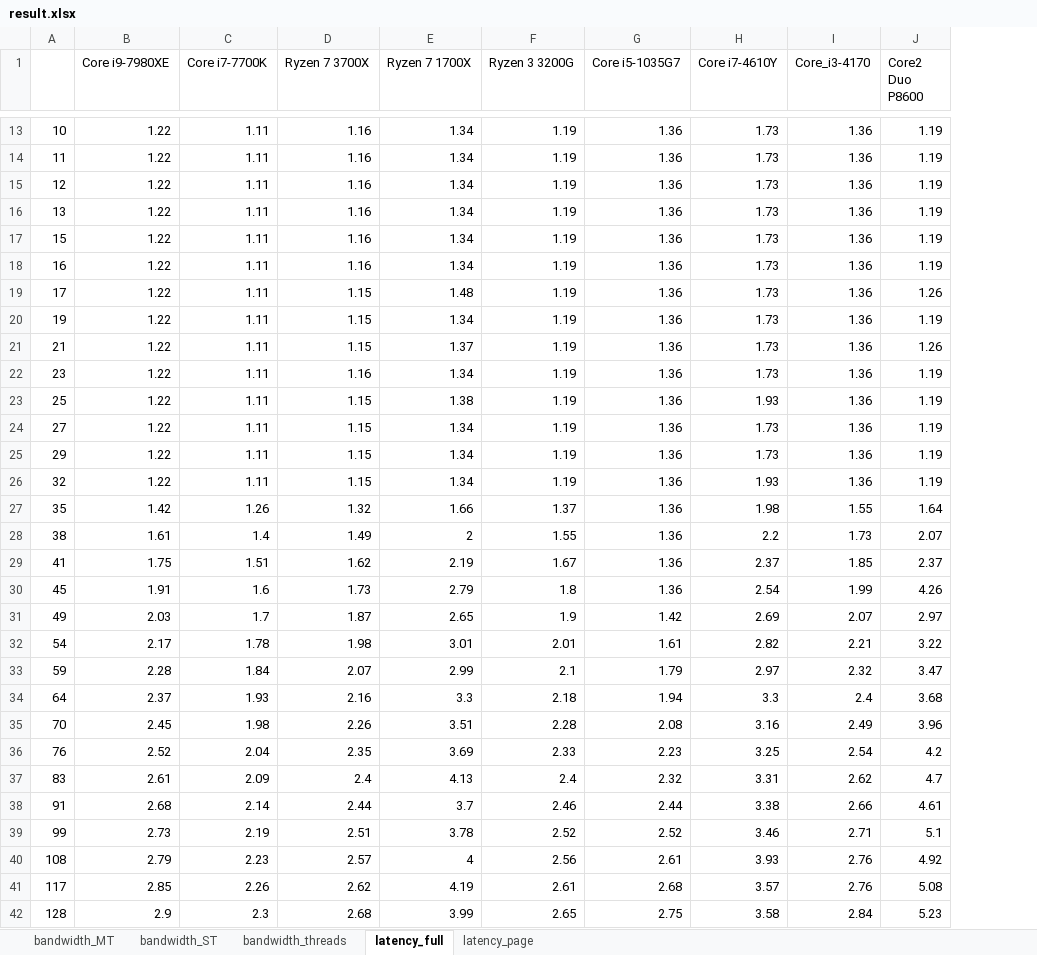
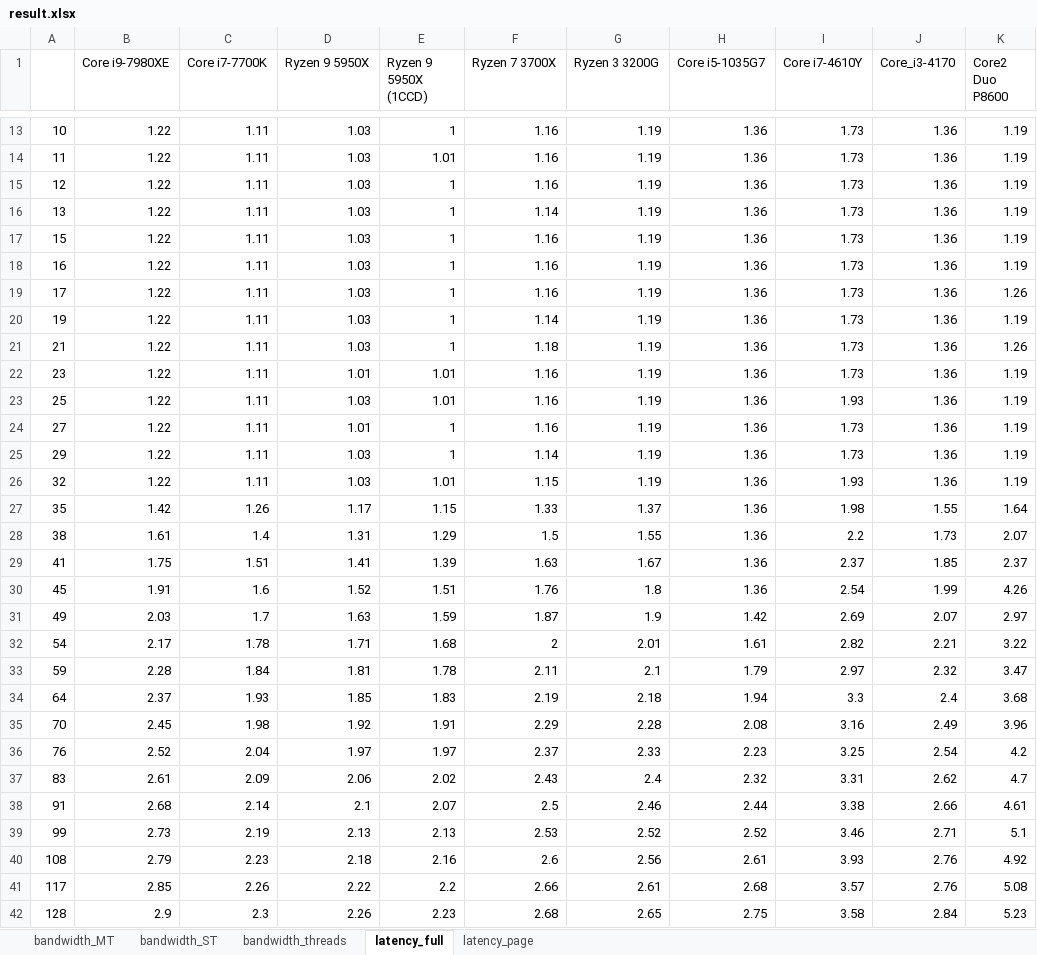
Before and after one commit to rigaya/ram_speed, an Excel workbook: results/result.xlsx, sheet latency_full, drawn as a sheet; only a part is shown, gaps mark what is left out; values as stored, in another font and other column widths than the file's, no borders; charts and pictures not drawn; removed rows and columns are numbered as before the commit, all else as after; the diff covers the shown part only; the diff names each change by its address in the sheet, - before the commit and + after, or states it on an @@ line.

Commit message:
Ryzen9 5950Xの結果を追加。

```diff
--- a/results/result.xlsx (sheet latency_full)
+++ b/results/result.xlsx (sheet latency_full)
+column D (Ryzen 9 5950X), rows 13-42: 1.03 | 1.03 | 1.03 | 1.03 | 1.03 | 1.03 | 1.03 | 1.03 | 1.03 | 1.01 | 1.03 | 1.01 | 1.03 | 1.03 | 1.17 | 1.31 | 1.41 | 1.52 | 1.63 | 1.71 | 1.81 | 1.85 | 1.92 | 1.97 | 2.06 | 2.1 | 2.13 | 2.18 | 2.22 | 2.26
+column E (Ryzen 9 5950X (1CCD)), rows 13-42: 1 | 1.01 | 1 | 1 | 1 | 1 | 1 | 1 | 1 | 1.01 | 1.01 | 1 | 1 | 1.01 | 1.15 | 1.29 | 1.39 | 1.51 | 1.59 | 1.68 | 1.78 | 1.83 | 1.91 | 1.97 | 2.02 | 2.07 | 2.13 | 2.16 | 2.2 | 2.23
-column E (Ryzen 7 1700X), rows 13-42: 1.34 | 1.34 | 1.34 | 1.34 | 1.34 | 1.34 | 1.48 | 1.34 | 1.37 | 1.34 | 1.38 | 1.34 | 1.34 | 1.34 | 1.66 | 2 | 2.19 | 2.79 | 2.65 | 3.01 | 2.99 | 3.3 | 3.51 | 3.69 | 4.13 | 3.7 | 3.78 | 4 | 4.19 | 3.99
-F16 (Ryzen 7 3700X): 1.16
+F16 (Ryzen 7 3700X): 1.14
-F19 (Ryzen 7 3700X): 1.15
+F19 (Ryzen 7 3700X): 1.16
-F20 (Ryzen 7 3700X): 1.15
+F20 (Ryzen 7 3700X): 1.14
-F21 (Ryzen 7 3700X): 1.15
+F21 (Ryzen 7 3700X): 1.18
-F23:F24 (Ryzen 7 3700X): 1.15
+F23:F24 (Ryzen 7 3700X): 1.16
-F25 (Ryzen 7 3700X): 1.15
+F25 (Ryzen 7 3700X): 1.14
-F27 (Ryzen 7 3700X): 1.32
+F27 (Ryzen 7 3700X): 1.33
-F28 (Ryzen 7 3700X): 1.49
+F28 (Ryzen 7 3700X): 1.5
-F29 (Ryzen 7 3700X): 1.62
+F29 (Ryzen 7 3700X): 1.63
-F30 (Ryzen 7 3700X): 1.73
+F30 (Ryzen 7 3700X): 1.76
-F32 (Ryzen 7 3700X): 1.98
+F32 (Ryzen 7 3700X): 2
-F33 (Ryzen 7 3700X): 2.07
+F33 (Ryzen 7 3700X): 2.11
-F34 (Ryzen 7 3700X): 2.16
+F34 (Ryzen 7 3700X): 2.19
-F35 (Ryzen 7 3700X): 2.26
+F35 (Ryzen 7 3700X): 2.29
-F36 (Ryzen 7 3700X): 2.35
+F36 (Ryzen 7 3700X): 2.37
-F37 (Ryzen 7 3700X): 2.4
+F37 (Ryzen 7 3700X): 2.43
-F38 (Ryzen 7 3700X): 2.44
+F38 (Ryzen 7 3700X): 2.5
-F39 (Ryzen 7 3700X): 2.51
+F39 (Ryzen 7 3700X): 2.53
-F40 (Ryzen 7 3700X): 2.57
+F40 (Ryzen 7 3700X): 2.6
-F41 (Ryzen 7 3700X): 2.62
+F41 (Ryzen 7 3700X): 2.66
```
Also changed, not shown: 7 added rows and 90 edited cells elsewhere in this sheet, sheet latency_page, sheet bandwidth_ST, sheet bandwidth_MT, sheet bandwidth_threads, charts or pictures, 11 other files.
